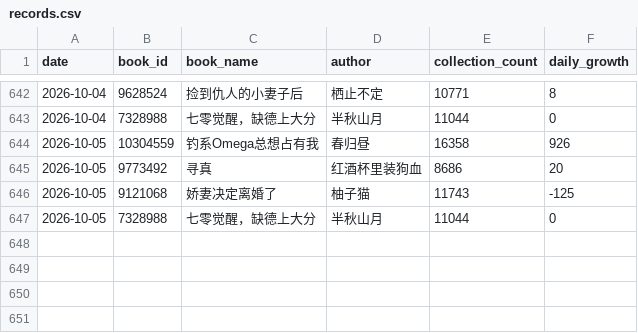
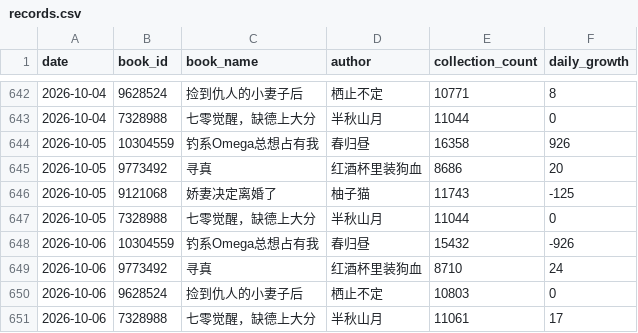
Before and after one commit to Rita1128/jjwxc-monitor, a CSV file: data/records.csv, drawn as a sheet; only a part is shown, gaps mark what is left out.

```diff
--- a/data/records.csv
+++ b/data/records.csv
@@ -647 +647,5 @@
 2026-10-05,7328988,七零觉醒，缺德上大分,半秋山月,11044,0
+2026-10-06,10304559,钓系Omega总想占有我,春归昼,15432,-926
+2026-10-06,9773492,寻真,红酒杯里装狗血,8710,24
+2026-10-06,9628524,捡到仇人的小妻子后,栖止不定,10803,0
+2026-10-06,7328988,七零觉醒，缺德上大分,半秋山月,11061,17
```
